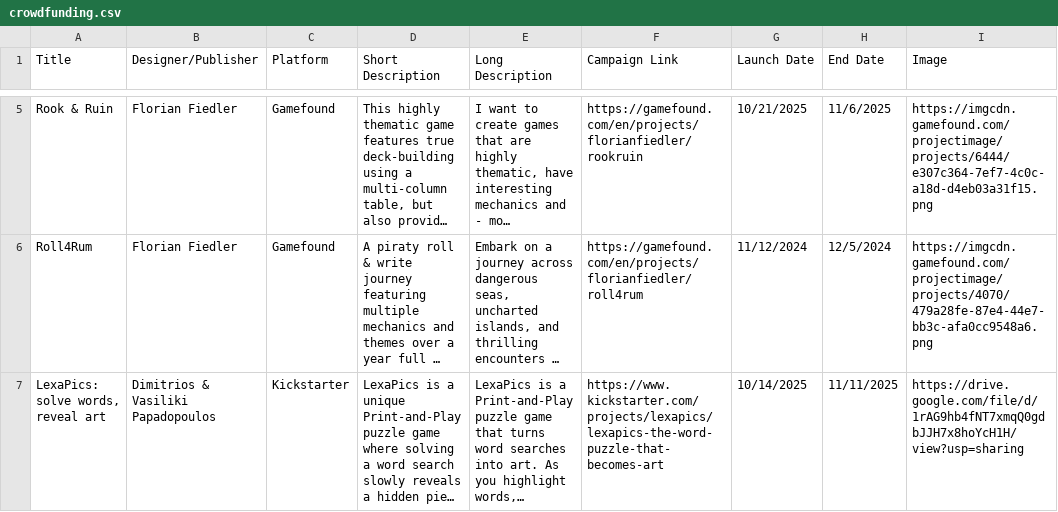
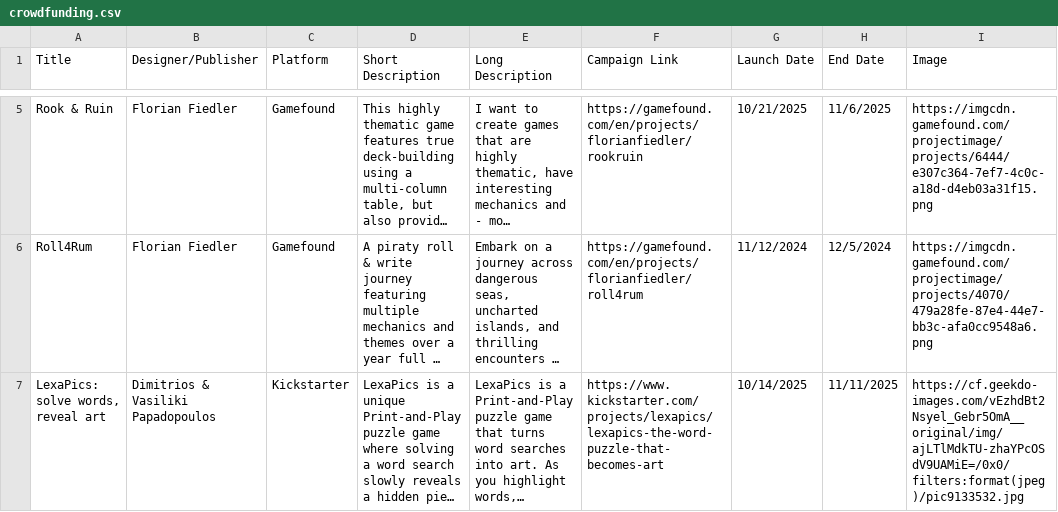
Before and after one commit to mgonzalvez/pnpfinder-lite, a CSV file: data/crowdfunding.csv, drawn as a sheet; only a part is shown, gaps mark what is left out; long unchanged cells end in …; the diff names each change by its address in the sheet, - before the commit and + after, or states it on an @@ line.

Commit message:
chore: sync crowdfunding.csv from Google Sheets (normalized from SHEET headers)

```diff
--- a/data/crowdfunding.csv
+++ b/data/crowdfunding.csv
-I7 (Image): https://drive.google.com/file/d/1rAG9hb4fNT7xmqQ0gdbJJH7x8hoYcH1H/view?usp=sharing
+I7 (Image): https://cf.geekdo-images.com/vEzhdBt2Nsyel_Gebr5OmA__original/img/ajLTlMdkTU-zhaYPcOSdV9UAMiE=/0x0/filters:format(jpeg)/pic9133532.jpg
```
